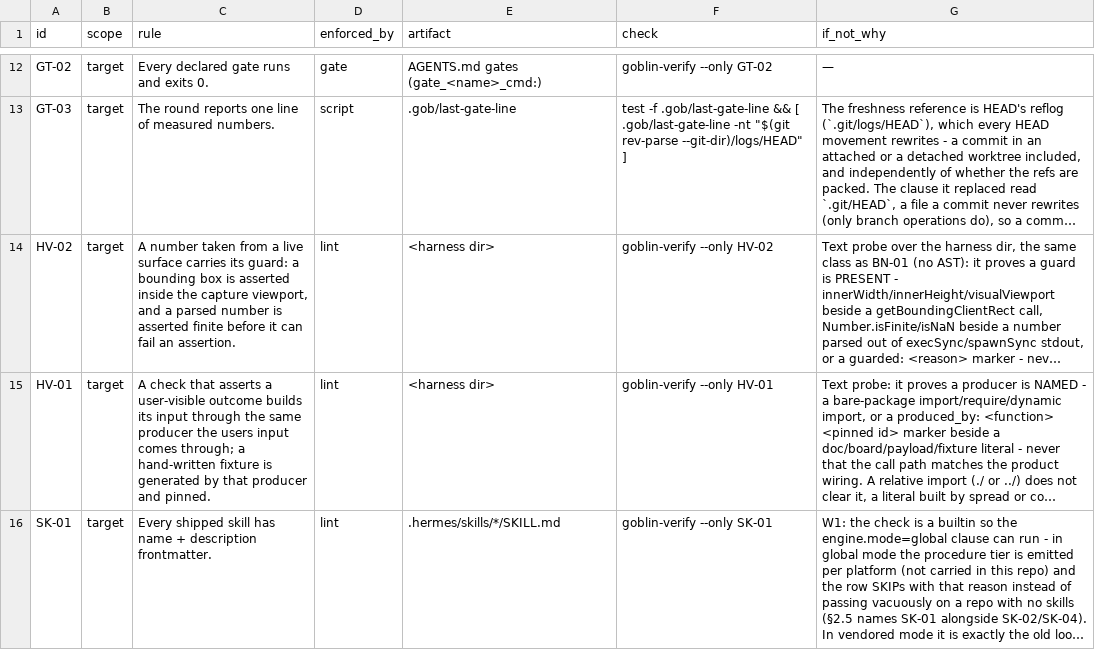
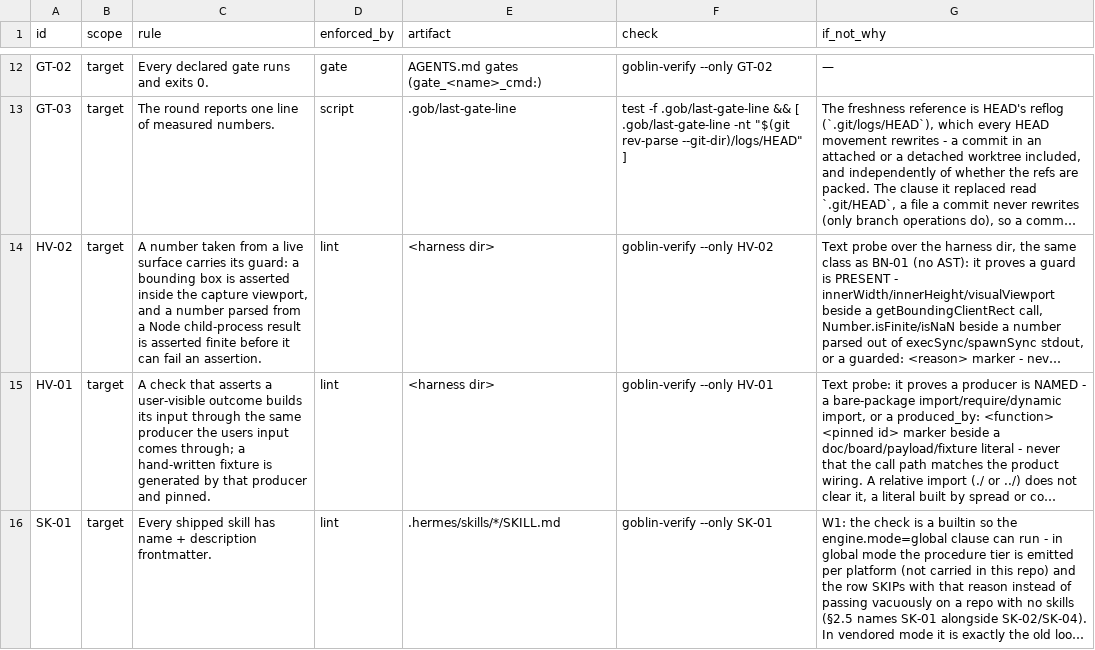
Before and after one commit to harveynguyen33/gobstack, a TSV file: manifest/enforcement.tsv, drawn as a sheet; only a part is shown, gaps mark what is left out; long unchanged cells end in …; the diff names each change by its address in the sheet, - before the commit and + after, or states it on an @@ line.

Commit message:
HV-02: the rule sentence names the mechanism the probe can see
Verified by planting my own violations, not the suite the row shipped with: a bounding box read with no
viewport guard and an execSync+parseFloat number with no finite guard both go RED naming the file and return
GREEN when removed, and HP-06 catches a dated bullet that is neither owned, done nor cancelled.

The one gap the drill exposed is a sentence, not a probe: the row read 'a parsed number is asserted finite',
while the probe only sees Node child-process shapes. A shell harness parsing a number is invisible, so the rule
now says 'a number parsed from a Node child-process result' and the curation doc states the measured scope.
LIMITS #57 already named the blind spot.

```diff
--- a/manifest/enforcement.tsv
+++ b/manifest/enforcement.tsv
-C14 (rule): …and a parsed number is asserted…
+C14 (rule): …and a number parsed from a Node child-process result is asserted…
```
Also changed, not shown: 1 other file.
